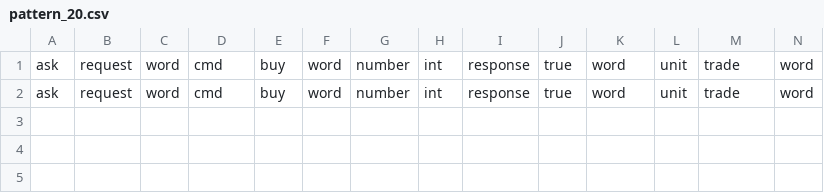
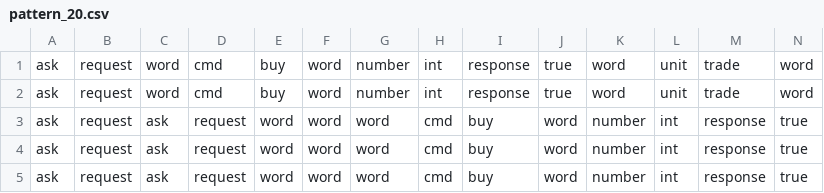
Before and after one commit to Milad-Abooali/pybeain, a CSV file: logs/pattern_20.csv, drawn as a sheet; only a part is shown; rows hold the shown columns only; the diff names each change by its address in the sheet, - before the commit and + after, or states it on an @@ line.

```diff
--- a/logs/pattern_20.csv
+++ b/logs/pattern_20.csv
+row 3: ask | request | ask | request | word | word | word | cmd | buy | word | number | int | response | true
+row 4: ask | request | ask | request | word | word | word | cmd | buy | word | number | int | response | true
+row 5: ask | request | ask | request | word | word | word | cmd | buy | word | number | int | response | true
```
Also changed, not shown: logs/figure_11.csv, logs/length.csv, 1 other file.
